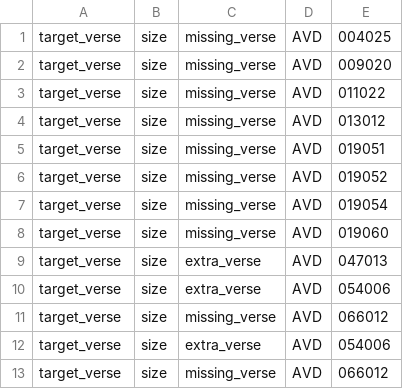
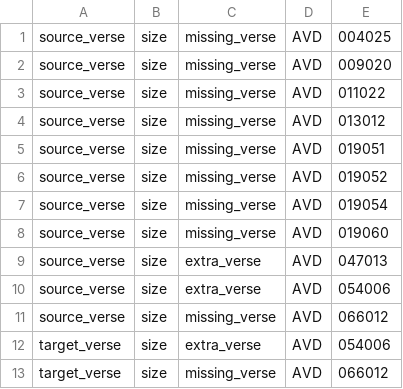
Before and after one commit to Clear-Bible/kathairo.py, a TSV file: TSVs/arb/target_AVD_vrs_issues.tsv, drawn as a sheet.

Commit message:
fixing vrs issues files

```diff
--- a/TSVs/arb/target_AVD_vrs_issues.tsv
+++ b/TSVs/arb/target_AVD_vrs_issues.tsv
@@ -1,12 +1,12 @@
-target_verse	size	missing_verse	AVD	004025
-target_verse	size	missing_verse	AVD	009020
-target_verse	size	missing_verse	AVD	011022
-target_verse	size	missing_verse	AVD	013012
-target_verse	size	missing_verse	AVD	019051
-target_verse	size	missing_verse	AVD	019052
-target_verse	size	missing_verse	AVD	019054
-target_verse	size	missing_verse	AVD	019060
-target_verse	size	extra_verse	AVD	047013
-target_verse	size	extra_verse	AVD	054006
-target_verse	size	missing_verse	AVD	066012
+source_verse	size	missing_verse	AVD	004025
+source_verse	size	missing_verse	AVD	009020
+source_verse	size	missing_verse	AVD	011022
+source_verse	size	missing_verse	AVD	013012
+source_verse	size	missing_verse	AVD	019051
+source_verse	size	missing_verse	AVD	019052
+source_verse	size	missing_verse	AVD	019054
+source_verse	size	missing_verse	AVD	019060
+source_verse	size	extra_verse	AVD	047013
+source_verse	size	extra_verse	AVD	054006
+source_verse	size	missing_verse	AVD	066012
 target_verse	size	extra_verse	AVD	054006
```
Also changed, not shown: TSVs/arb/target_ONAV_vrs_issues.tsv, TSVs/eng/target_BSB_vrs_issues.tsv, 10 other files.
